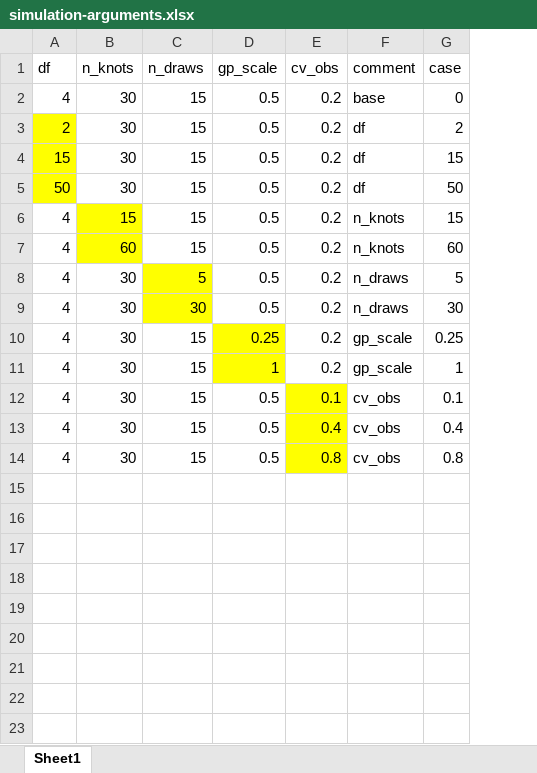
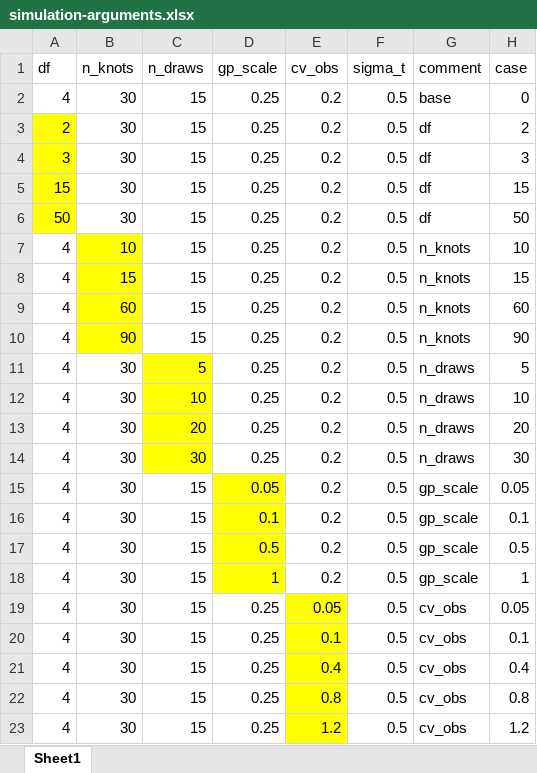
Before and after one commit to seananderson/spatial-extremes, an Excel workbook: simulationTesting/simulation-arguments.xlsx, sheet Sheet1, drawn as a sheet; values as stored, in another font and other column widths than the file's, no borders; addresses are those after the commit; the diff names each change by its address in the sheet, - before the commit and + after, or states it on an @@ line.

Commit message:
Update args
Former-commit-id: 5412e577c5ab3a7a5afe06ef0052038645f294db

```diff
--- a/simulationTesting/simulation-arguments.xlsx (sheet Sheet1)
+++ b/simulationTesting/simulation-arguments.xlsx (sheet Sheet1)
+column F (sigma_t), rows 2-3: 0.5 | 0.5; rows 5-6: 0.5 | 0.5; rows 8-9: 0.5 | 0.5; row 11: 0.5; rows 14-15: 0.5 | 0.5; row 18: 0.5; rows 20-22: all 0.5
-D2:D3 (gp_scale): 0.5
+D2:D3 (gp_scale): 0.25
+row 4: 3 | 30 | 15 | 0.25 | 0.2 | 0.5 | df | 3
-D5:D6 (gp_scale): 0.5
+D5:D6 (gp_scale): 0.25
+row 7: 4 | 10 | 15 | 0.25 | 0.2 | 0.5 | n_knots | 10
-D8:D9 (gp_scale): 0.5
+D8:D9 (gp_scale): 0.25
+row 10: 4 | 90 | 15 | 0.25 | 0.2 | 0.5 | n_knots | 90
-D11 (gp_scale): 0.5
+D11 (gp_scale): 0.25
+row 12: 4 | 30 | 10 | 0.25 | 0.2 | 0.5 | n_draws | 10
+row 13: 4 | 30 | 20 | 0.25 | 0.2 | 0.5 | n_draws | 20
-D14 (gp_scale): 0.5
+D14 (gp_scale): 0.25
-D15 (gp_scale): 0.25
+D15 (gp_scale): 0.05
-H15 (case): 0.25
+H15 (case): 0.05
+row 16: 4 | 30 | 15 | 0.1 | 0.2 | 0.5 | gp_scale | 0.1
+row 17: 4 | 30 | 15 | 0.5 | 0.2 | 0.5 | gp_scale | 0.5
+row 19: 4 | 30 | 15 | 0.25 | 0.05 | 0.5 | cv_obs | 0.05
-D20:D22 (gp_scale): 0.5
+D20:D22 (gp_scale): 0.25
+row 23: 4 | 30 | 15 | 0.25 | 1.2 | 0.5 | cv_obs | 1.2
```
